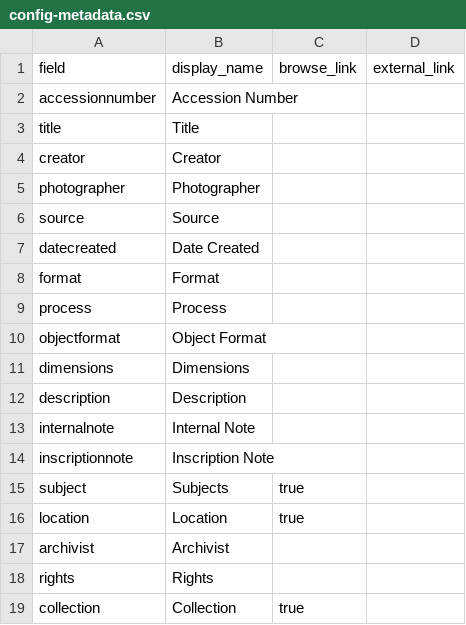
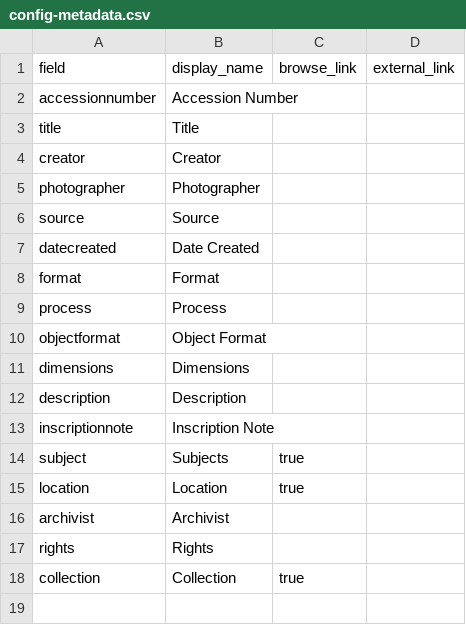
Before and after one commit to Seattle-Archdiocese-Archives/image-collection, a CSV file: _data/config-metadata.csv, drawn as a sheet; the diff names each change by its address in the sheet, - before the commit and + after, or states it on an @@ line.

Commit message:
Update config-metadata.csv
deleted internal note

```diff
--- a/_data/config-metadata.csv
+++ b/_data/config-metadata.csv
-row 13: internalnote | Internal Note
```
